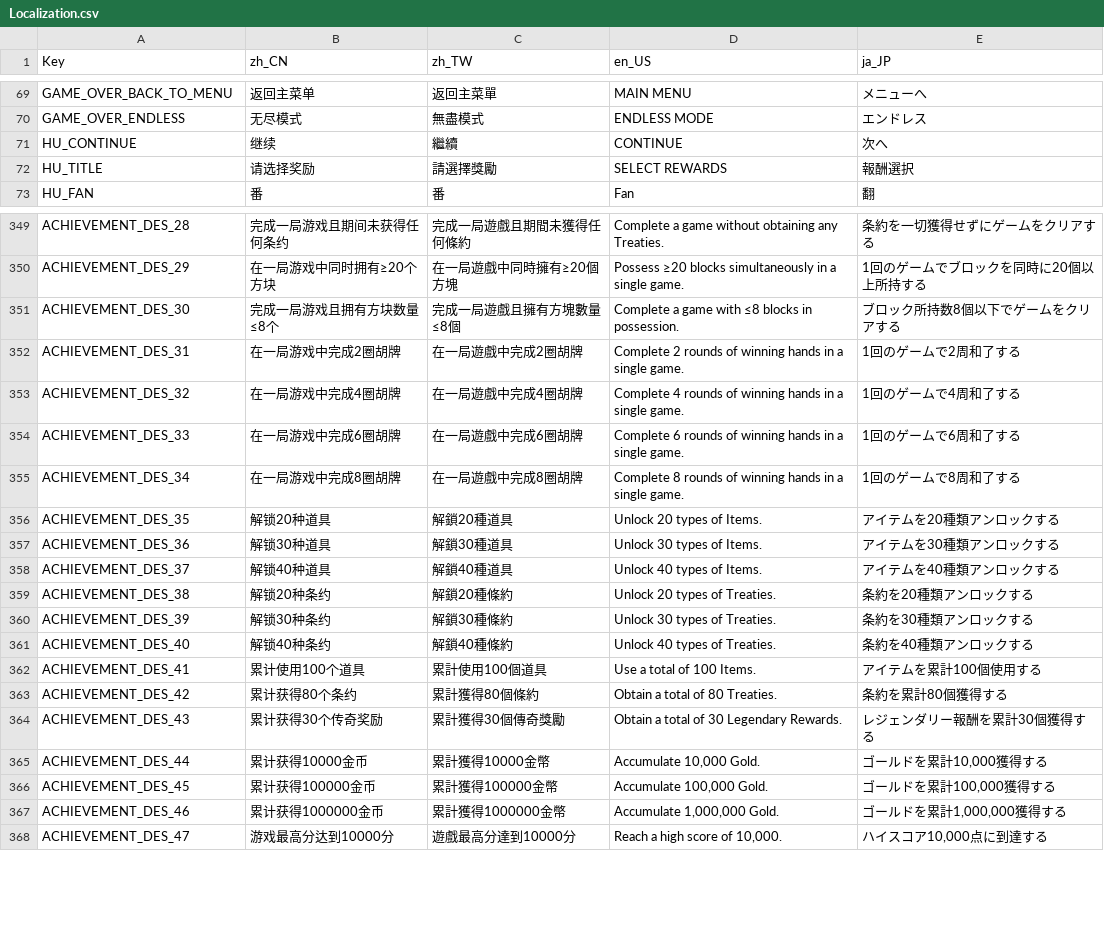
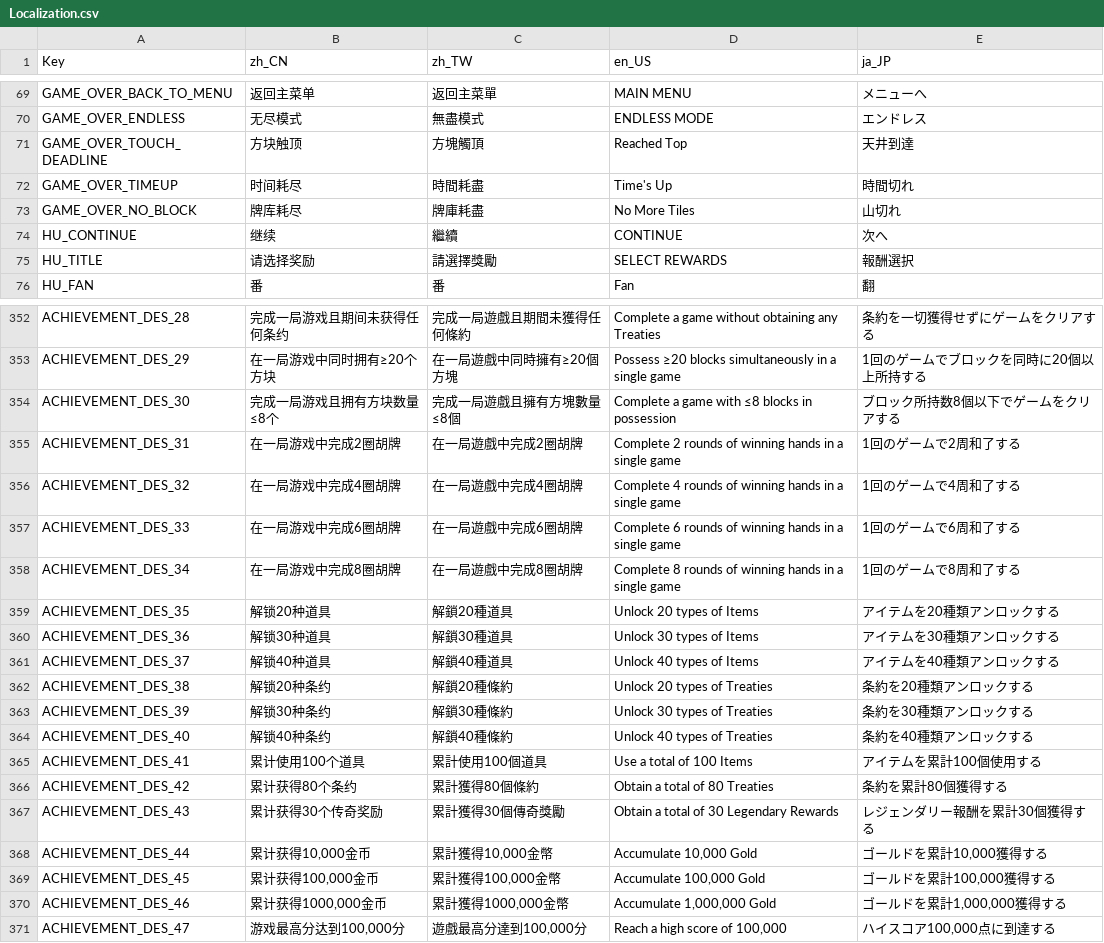
Before and after one commit to zxy199193/Mahtris-108, a CSV file: Mahtris 108/Assets/Resources/Localization.csv, drawn as a sheet; only a part is shown, gaps mark what is left out; addresses are those after the commit; the diff covers the shown part only; the diff names each change by its address in the sheet, - before the commit and + after, or states it on an @@ line.

```diff
--- a/Mahtris 108/Assets/Resources/Localization.csv
+++ b/Mahtris 108/Assets/Resources/Localization.csv
+row 71: GAME_OVER_TOUCH_DEADLINE | 方块触顶 | 方塊觸頂 | Reached Top | 天井到達
+row 72: GAME_OVER_TIMEUP | 时间耗尽 | 時間耗盡 | Time's Up | 時間切れ
+row 73: GAME_OVER_NO_BLOCK | 牌库耗尽 | 牌庫耗盡 | No More Tiles | 山切れ
-D352 (en_US): …obtaining any Treaties.
+D352 (en_US): …obtaining any Treaties
-D353 (en_US): …a single game.
+D353 (en_US): …a single game
-D354 (en_US): Complete a game with ≤8 blocks in possession.
+D354 (en_US): Complete a game with ≤8 blocks in possession
-D355 (en_US): …a single game.
+D355 (en_US): …a single game
-D356 (en_US): …a single game.
+D356 (en_US): …a single game
-D357 (en_US): …a single game.
+D357 (en_US): …a single game
-D358 (en_US): …a single game.
+D358 (en_US): …a single game
-D359 (en_US): Unlock 20 types of Items.
+D359 (en_US): Unlock 20 types of Items
-D360 (en_US): Unlock 30 types of Items.
+D360 (en_US): Unlock 30 types of Items
-D361 (en_US): Unlock 40 types of Items.
+D361 (en_US): Unlock 40 types of Items
-D362 (en_US): Unlock 20 types of Treaties.
+D362 (en_US): Unlock 20 types of Treaties
-D363 (en_US): Unlock 30 types of Treaties.
+D363 (en_US): Unlock 30 types of Treaties
-D364 (en_US): Unlock 40 types of Treaties.
+D364 (en_US): Unlock 40 types of Treaties
-D365 (en_US): Use a total of 100 Items.
+D365 (en_US): Use a total of 100 Items
-D366 (en_US): Obtain a total of 80 Treaties.
+D366 (en_US): Obtain a total of 80 Treaties
-D367 (en_US): Obtain a total of 30 Legendary Rewards.
+D367 (en_US): Obtain a total of 30 Legendary Rewards
-B368 (zh_CN): 累计获得10000金币
+B368 (zh_CN): 累计获得10,000金币
-C368 (zh_TW): 累計獲得10000金幣
+C368 (zh_TW): 累計獲得10,000金幣
-D368 (en_US): Accumulate 10,000 Gold.
+D368 (en_US): Accumulate 10,000 Gold
-B369 (zh_CN): 累计获得100000金币
+B369 (zh_CN): 累计获得100,000金币
-C369 (zh_TW): 累計獲得100000金幣
+C369 (zh_TW): 累計獲得100,000金幣
-D369 (en_US): Accumulate 100,000 Gold.
+D369 (en_US): Accumulate 100,000 Gold
-B370 (zh_CN): 累计获得1000000金币
+B370 (zh_CN): 累计获得1000,000金币
-C370 (zh_TW): 累計獲得1000000金幣
+C370 (zh_TW): 累計獲得1000,000金幣
-D370 (en_US): Accumulate 1,000,000 Gold.
+D370 (en_US): Accumulate 1,000,000 Gold
-B371 (zh_CN): 游戏最高分达到10000分
+B371 (zh_CN): 游戏最高分达到100,000分
-C371 (zh_TW): 遊戲最高分達到10000分
+C371 (zh_TW): 遊戲最高分達到100,000分
-D371 (en_US): Reach a high score of 10,000.
+D371 (en_US): Reach a high score of 100,000
-E371 (ja_JP): ハイスコア10,000点に到達する
+E371 (ja_JP): ハイスコア100,000点に到達する
```
Also changed, not shown: 39 edited cells elsewhere in this file, 9 other files.
